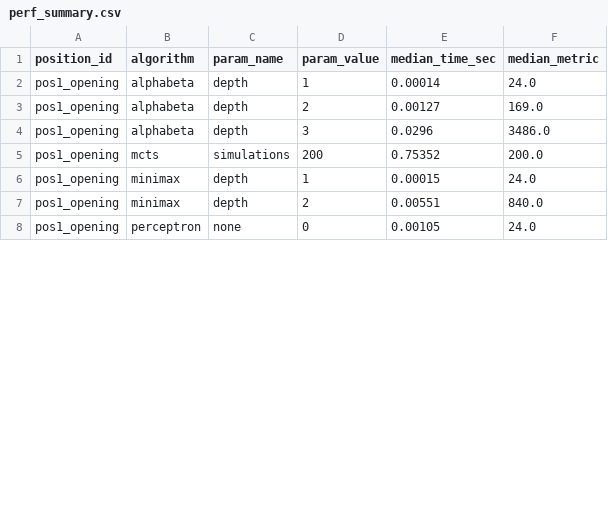
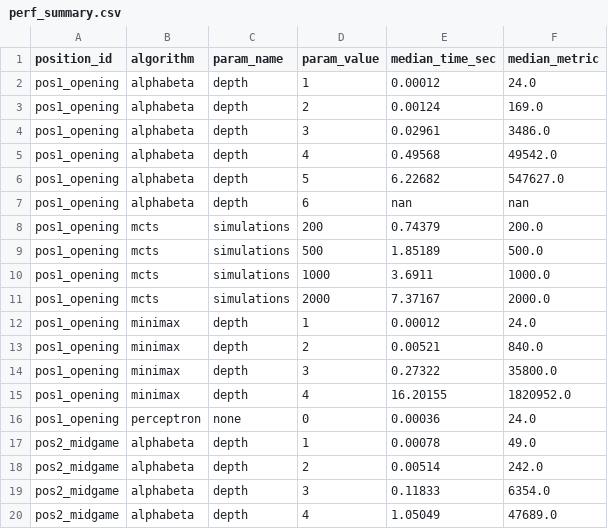
Before and after one commit to olyagornik-del/tictactoe_Gomoku_mephi, a CSV file: results/perf_summary.csv, drawn as a sheet; only a part is shown; the diff covers the shown part only.

```diff
--- a/results/perf_summary.csv
+++ b/results/perf_summary.csv
@@ -1,8 +1,20 @@
 position_id,algorithm,param_name,param_value,median_time_sec,median_metric
-pos1_opening,alphabeta,depth,1,0.00014,24.0
-pos1_opening,alphabeta,depth,2,0.00127,169.0
-pos1_opening,alphabeta,depth,3,0.0296,3486.0
-pos1_opening,mcts,simulations,200,0.75352,200.0
-pos1_opening,minimax,depth,1,0.00015,24.0
-pos1_opening,minimax,depth,2,0.00551,840.0
-pos1_opening,perceptron,none,0,0.00105,24.0
+pos1_opening,alphabeta,depth,1,0.00012,24.0
+pos1_opening,alphabeta,depth,2,0.00124,169.0
+pos1_opening,alphabeta,depth,3,0.02961,3486.0
+pos1_opening,alphabeta,depth,4,0.49568,49542.0
+pos1_opening,alphabeta,depth,5,6.22682,547627.0
+pos1_opening,alphabeta,depth,6,nan,nan
+pos1_opening,mcts,simulations,200,0.74379,200.0
+pos1_opening,mcts,simulations,500,1.85189,500.0
+pos1_opening,mcts,simulations,1000,3.6911,1000.0
+pos1_opening,mcts,simulations,2000,7.37167,2000.0
+pos1_opening,minimax,depth,1,0.00012,24.0
+pos1_opening,minimax,depth,2,0.00521,840.0
+pos1_opening,minimax,depth,3,0.27322,35800.0
+pos1_opening,minimax,depth,4,16.20155,1820952.0
+pos1_opening,perceptron,none,0,0.00036,24.0
+pos2_midgame,alphabeta,depth,1,0.00078,49.0
+pos2_midgame,alphabeta,depth,2,0.00514,242.0
+pos2_midgame,alphabeta,depth,3,0.11833,6354.0
+pos2_midgame,alphabeta,depth,4,1.05049,47689.0
```
Also changed, not shown: 19 added rows and 7 edited cells elsewhere in this file, 10 other files.
